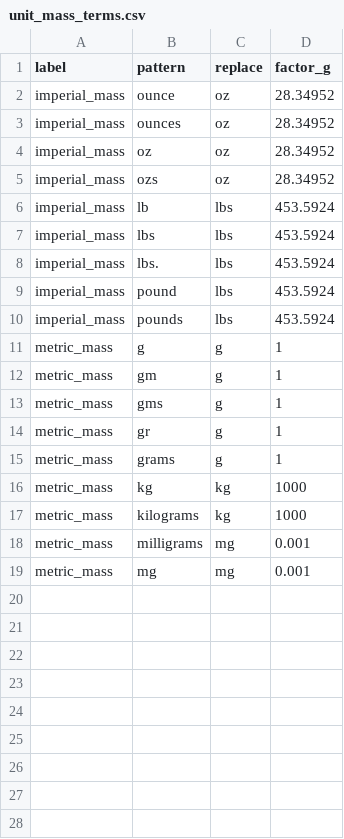
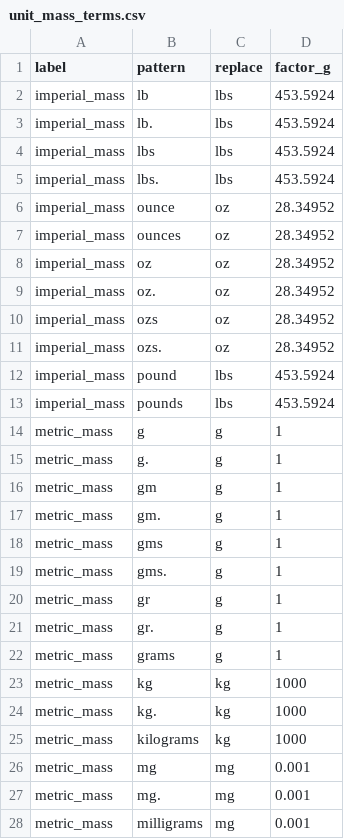
Before and after one commit to rafelafrance/traiter, a CSV file: traiter/pylib/rules/terms/unit_mass_terms.csv, drawn as a sheet.

Commit message:
Add more mass terms

```diff
--- a/traiter/pylib/rules/terms/unit_mass_terms.csv
+++ b/traiter/pylib/rules/terms/unit_mass_terms.csv
@@ -1,2 +1,6 @@
 label,pattern,replace,factor_g
+imperial_mass,lb,lbs,453.5924
+imperial_mass,lb.,lbs,453.5924
+imperial_mass,lbs,lbs,453.5924
+imperial_mass,lbs.,lbs,453.5924
 imperial_mass,ounce,oz,28.34952
@@ -4,6 +8,5 @@ imperial_mass,ounces,oz,28.34952
 imperial_mass,oz,oz,28.34952
+imperial_mass,oz.,oz,28.34952
 imperial_mass,ozs,oz,28.34952
-imperial_mass,lb,lbs,453.5924
-imperial_mass,lbs,lbs,453.5924
-imperial_mass,lbs.,lbs,453.5924
+imperial_mass,ozs.,oz,28.34952
 imperial_mass,pound,lbs,453.5924
@@ -11,9 +14,15 @@ imperial_mass,pounds,lbs,453.5924
 metric_mass,g,g,1
+metric_mass,g.,g,1
 metric_mass,gm,g,1
+metric_mass,gm.,g,1
 metric_mass,gms,g,1
+metric_mass,gms.,g,1
 metric_mass,gr,g,1
+metric_mass,gr.,g,1
 metric_mass,grams,g,1
 metric_mass,kg,kg,1000
+metric_mass,kg.,kg,1000
 metric_mass,kilograms,kg,1000
+metric_mass,mg,mg,0.001
+metric_mass,mg.,mg,0.001
 metric_mass,milligrams,mg,0.001
-metric_mass,mg,mg,0.001
```
